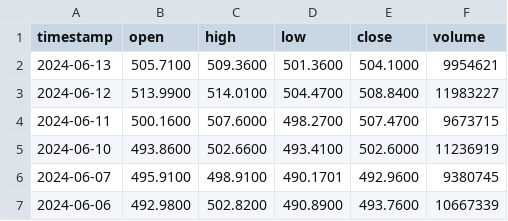
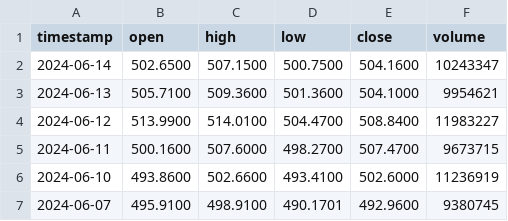
Before and after one commit to JunxiangLin1/Stock-Trader, a CSV file: test.csv, drawn as a sheet; only a part is shown; the shorter side is filled out with more unchanged rows.

```diff
--- a/test.csv
+++ b/test.csv
@@ -1,2 +1,3 @@
 timestamp,open,high,low,close,volume
+2024-06-14,502.6500,507.1500,500.7500,504.1600,10243347
 2024-06-13,505.7100,509.3600,501.3600,504.1000,9954621
```
Also changed, not shown: 1 other file.
